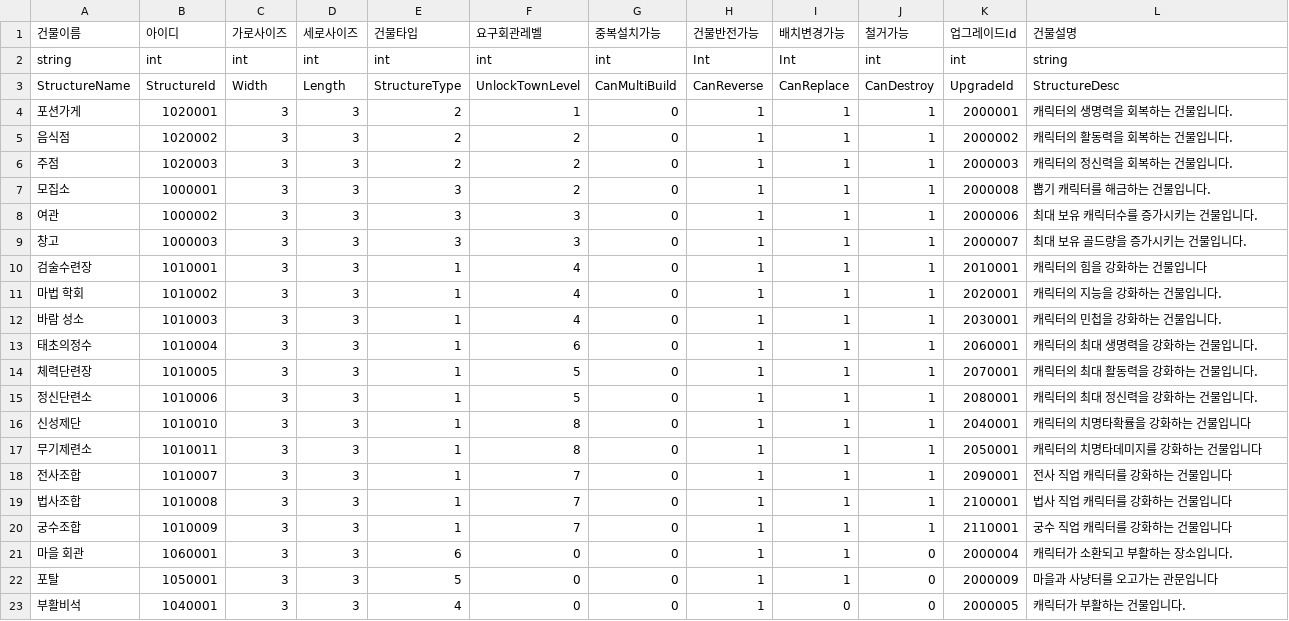
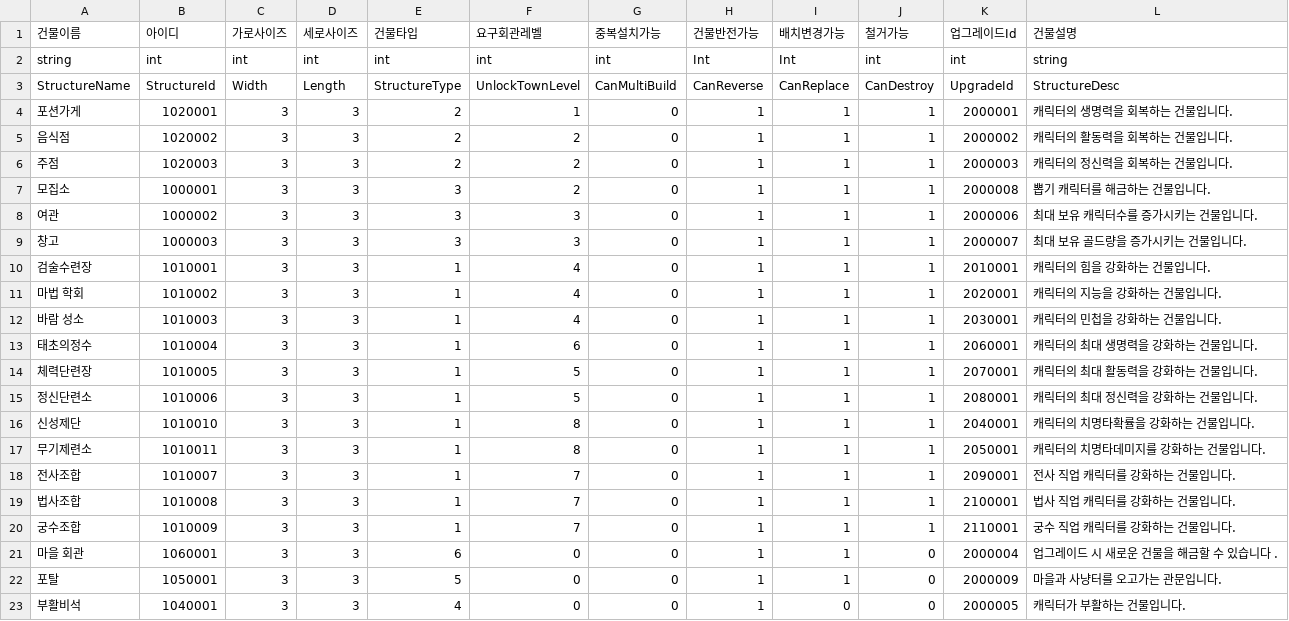
Before and after one commit to HAGU-G/Team-Lost-Vikings, a CSV file: Assets/DataTable/BuildingTable.csv, drawn as a sheet.

```diff
--- a/Assets/DataTable/BuildingTable.csv
+++ b/Assets/DataTable/BuildingTable.csv
@@ -9,3 +9,3 @@ StructureName,StructureId,Width,Length,StructureType,UnlockTownLevel,CanMultiBui
 창고,1000003,3,3,3,3,0,1,1,1,2000007,최대 보유 골드량을 증가시키는 건물입니다.
-검술수련장,1010001,3,3,1,4,0,1,1,1,2010001,캐릭터의 힘을 강화하는 건물입니다
+검술수련장,1010001,3,3,1,4,0,1,1,1,2010001,캐릭터의 힘을 강화하는 건물입니다.
 마법 학회,1010002,3,3,1,4,0,1,1,1,2020001,캐릭터의 지능을 강화하는 건물입니다.
@@ -15,9 +15,9 @@ StructureName,StructureId,Width,Length,StructureType,UnlockTownLevel,CanMultiBui
 정신단련소,1010006,3,3,1,5,0,1,1,1,2080001,캐릭터의 최대 정신력을 강화하는 건물입니다.
-신성제단,1010010,3,3,1,8,0,1,1,1,2040001,캐릭터의 치명타확률을 강화하는 건물입니다
-무기제련소,1010011,3,3,1,8,0,1,1,1,2050001,캐릭터의 치명타데미지를 강화하는 건물입니다
-전사조합,1010007,3,3,1,7,0,1,1,1,2090001,전사 직업 캐릭터를 강화하는 건물입니다
-법사조합,1010008,3,3,1,7,0,1,1,1,2100001,법사 직업 캐릭터를 강화하는 건물입니다
-궁수조합,1010009,3,3,1,7,0,1,1,1,2110001,궁수 직업 캐릭터를 강화하는 건물입니다
-마을 회관,1060001,3,3,6,0,0,1,1,0,2000004,캐릭터가 소환되고 부활하는 장소입니다.
-포탈,1050001,3,3,5,0,0,1,1,0,2000009,마을과 사냥터를 오고가는 관문입니다
+신성제단,1010010,3,3,1,8,0,1,1,1,2040001,캐릭터의 치명타확률을 강화하는 건물입니다.
+무기제련소,1010011,3,3,1,8,0,1,1,1,2050001,캐릭터의 치명타데미지를 강화하는 건물입니다.
+전사조합,1010007,3,3,1,7,0,1,1,1,2090001,전사 직업 캐릭터를 강화하는 건물입니다.
+법사조합,1010008,3,3,1,7,0,1,1,1,2100001,법사 직업 캐릭터를 강화하는 건물입니다.
+궁수조합,1010009,3,3,1,7,0,1,1,1,2110001,궁수 직업 캐릭터를 강화하는 건물입니다.
+마을 회관,1060001,3,3,6,0,0,1,1,0,2000004,업그레이드 시 새로운 건물을 해금할 수 있습니다 .
+포탈,1050001,3,3,5,0,0,1,1,0,2000009,마을과 사냥터를 오고가는 관문입니다.
 부활비석,1040001,3,3,4,0,0,1,0,0,2000005,캐릭터가 부활하는 건물입니다.
```
Also changed, not shown: Assets/DataTable/SkillTable.csv, Assets/DataTable/UnitTable.csv, 1 other file.
